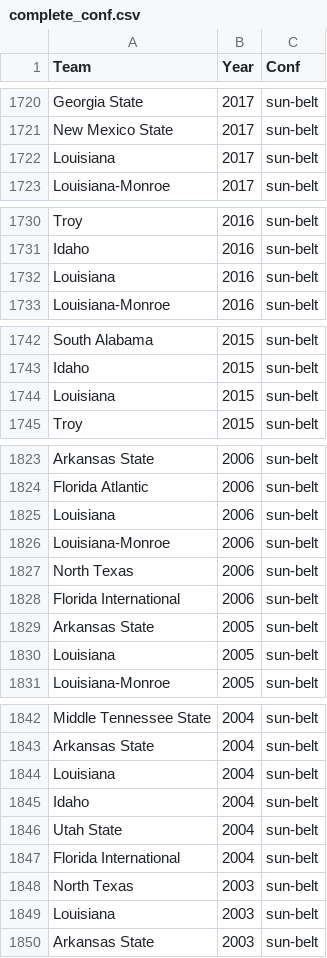
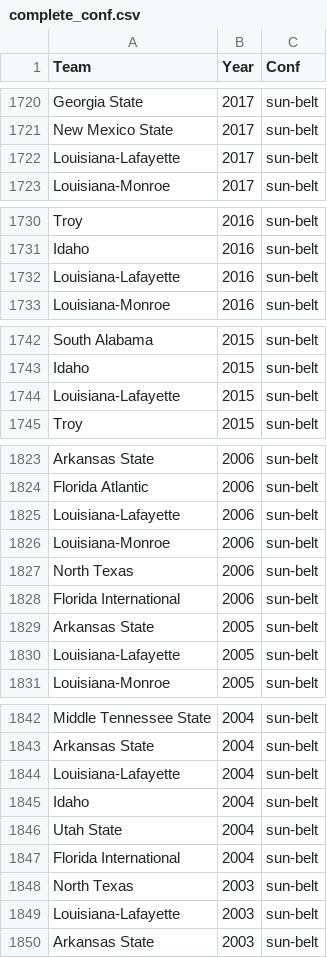
Before and after one commit to settonull/NYUMLProject, a CSV file: data/conferences/complete_conf.csv, drawn as a sheet; only a part is shown, gaps mark what is left out; the diff covers the shown part only.

Commit message:
my take on the snoozle data with transformations

```diff
--- a/data/conferences/complete_conf.csv
+++ b/data/conferences/complete_conf.csv
@@ -1721,3 +1721,3 @@
 "New Mexico State",2017,"sun-belt"
-"Louisiana",2017,"sun-belt"
+"Louisiana-Lafayette",2017,"sun-belt"
 "Louisiana-Monroe",2017,"sun-belt"
@@ -1731,3 +1731,3 @@
 "Idaho",2016,"sun-belt"
-"Louisiana",2016,"sun-belt"
+"Louisiana-Lafayette",2016,"sun-belt"
 "Louisiana-Monroe",2016,"sun-belt"
@@ -1743,3 +1743,3 @@
 "Idaho",2015,"sun-belt"
-"Louisiana",2015,"sun-belt"
+"Louisiana-Lafayette",2015,"sun-belt"
 "Troy",2015,"sun-belt"
@@ -1824,3 +1824,3 @@
 "Florida Atlantic",2006,"sun-belt"
-"Louisiana",2006,"sun-belt"
+"Louisiana-Lafayette",2006,"sun-belt"
 "Louisiana-Monroe",2006,"sun-belt"
@@ -1829,3 +1829,3 @@
 "Arkansas State",2005,"sun-belt"
-"Louisiana",2005,"sun-belt"
+"Louisiana-Lafayette",2005,"sun-belt"
 "Louisiana-Monroe",2005,"sun-belt"
@@ -1843,3 +1843,3 @@
 "Arkansas State",2004,"sun-belt"
-"Louisiana",2004,"sun-belt"
+"Louisiana-Lafayette",2004,"sun-belt"
 "Idaho",2004,"sun-belt"
@@ -1848,3 +1848,3 @@
 "North Texas",2003,"sun-belt"
-"Louisiana",2003,"sun-belt"
+"Louisiana-Lafayette",2003,"sun-belt"
 "Arkansas State",2003,"sun-belt"
```
Also changed, not shown: 10 edited cells elsewhere in this file, 19 other files.
